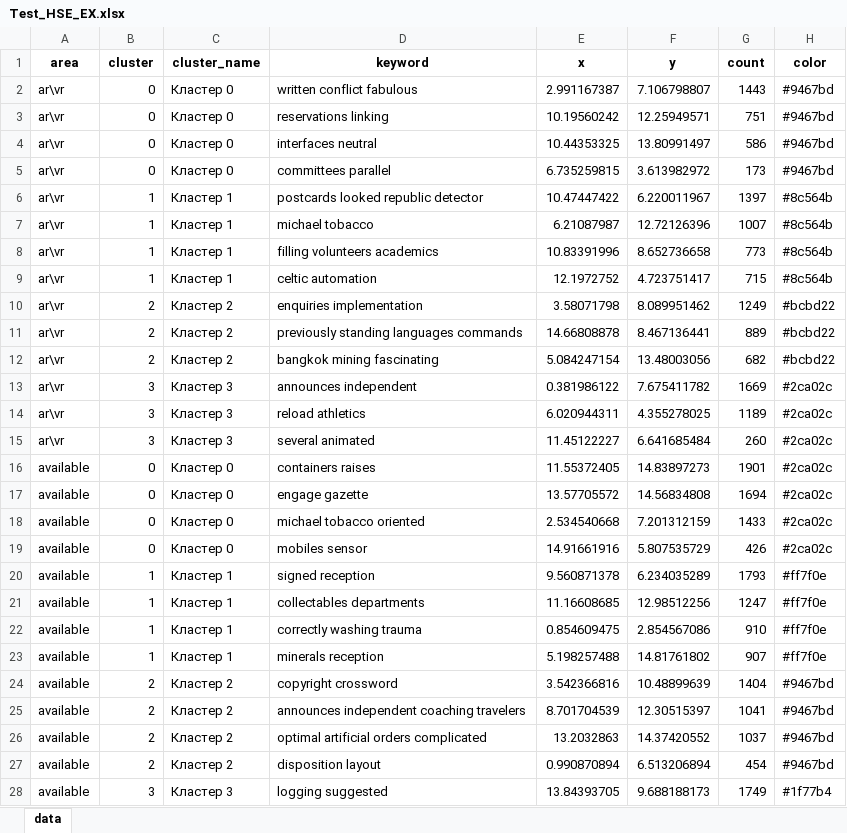
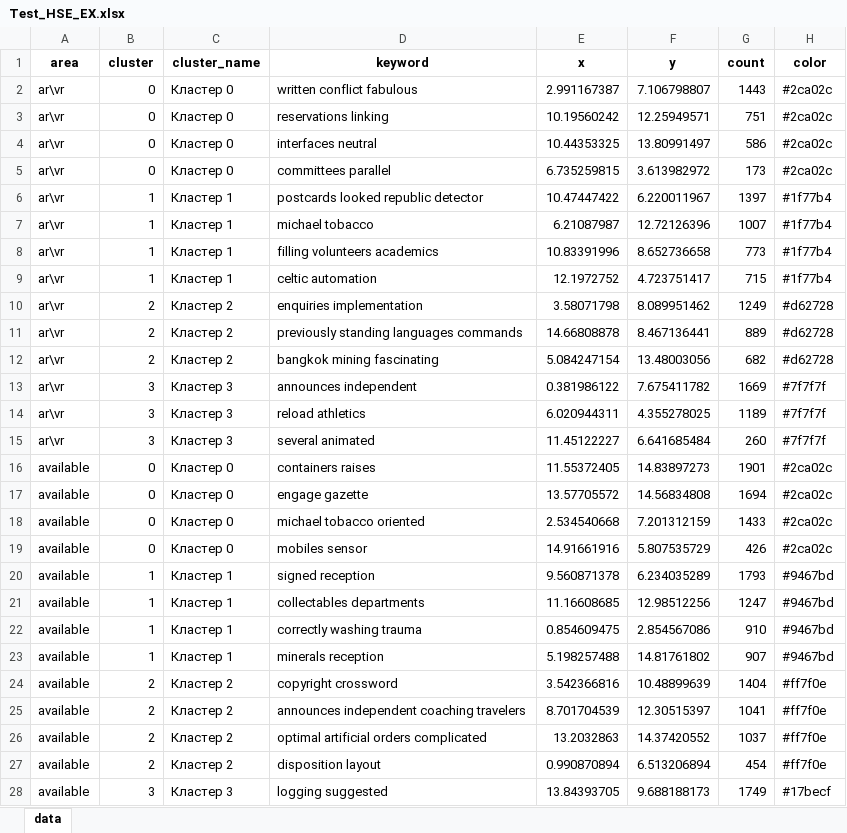
Before and after one commit to yarniii/HSE_TE, an Excel workbook: Test_HSE_EX.xlsx, sheet data, drawn as a sheet; only a part is shown; values as stored, in another font and other column widths than the file's, no borders; the diff covers the shown part only; the diff names each change by its address in the sheet, - before the commit and + after, or states it on an @@ line.

```diff
--- a/Test_HSE_EX.xlsx (sheet data)
+++ b/Test_HSE_EX.xlsx (sheet data)
-H2:H5 (color): #9467bd
+H2:H5 (color): #2ca02c
-H6:H9 (color): #8c564b
+H6:H9 (color): #1f77b4
-H10:H12 (color): #bcbd22
+H10:H12 (color): #d62728
-H13:H15 (color): #2ca02c
+H13:H15 (color): #7f7f7f
-H20:H23 (color): #ff7f0e
+H20:H23 (color): #9467bd
-H24:H27 (color): #9467bd
+H24:H27 (color): #ff7f0e
-H28 (color): #1f77b4
+H28 (color): #17becf
```
Also changed, not shown: 178 edited cells elsewhere in this sheet, 16 other files.
